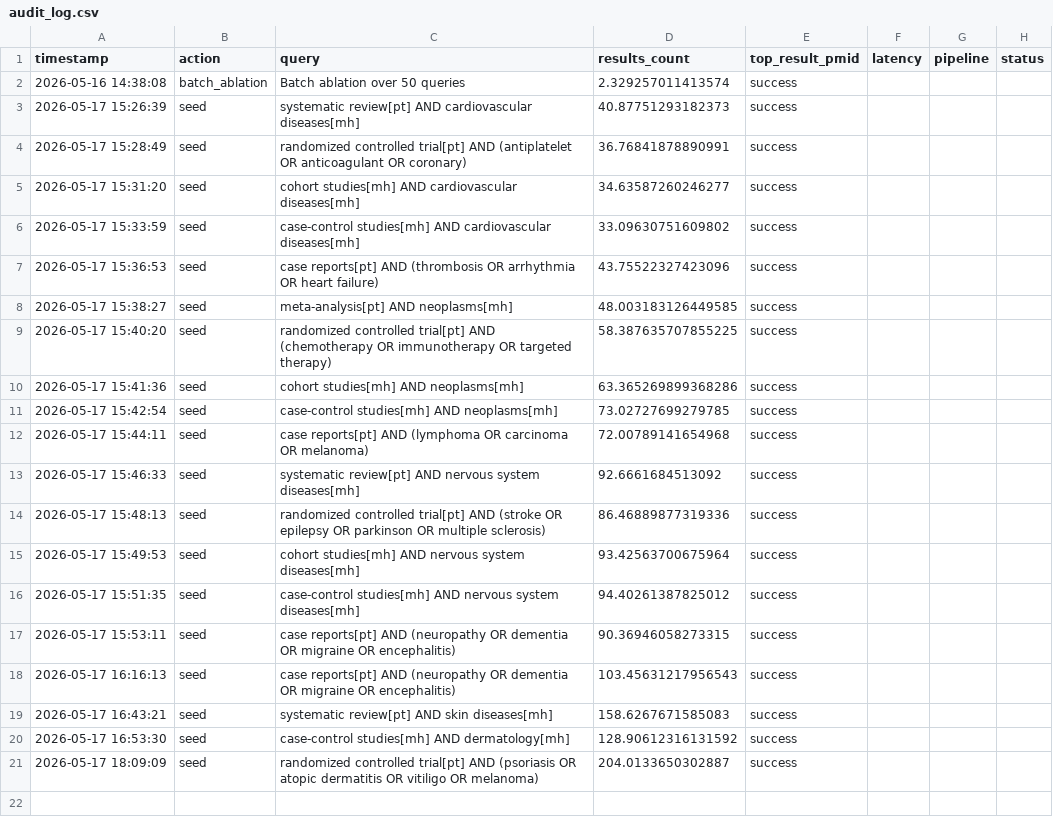
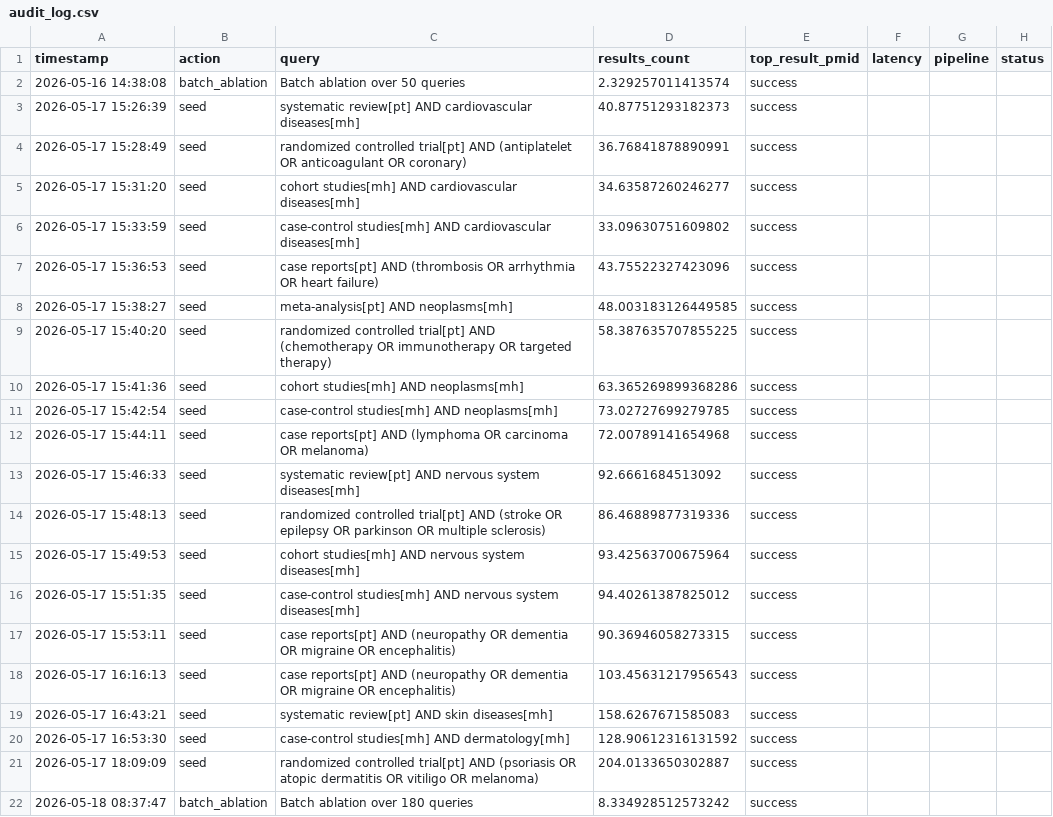
Before and after one commit to Khalidiqnaibi/Traceability-First-Retrieval, a CSV file: logs/audit_log.csv, drawn as a sheet; the diff names each change by its address in the sheet, - before the commit and + after, or states it on an @@ line.

Commit message:
Record batch ablation and refresh pipeline logs
Append a batch_ablation entry to logs/audit_log.csv and update logs/pipeline_audit_log.csv with revised pipeline run results (new ranking/aggregation outputs). Also refresh resulting artifacts in results/ (ablation_summary.csv, fig1_dumbbell.png, fig2_grouped_bar.png, metrics_summary.csv, stats_report.txt) to reflect the latest ablation/batch run and updated metrics.

```diff
--- a/logs/audit_log.csv
+++ b/logs/audit_log.csv
+row 22: 2026-05-18 08:37:47 | batch_ablation | Batch ablation over 180 queries | 8.334928512573242 | success
```
Also changed, not shown: results/ablation_summary.csv, 5 other files.
